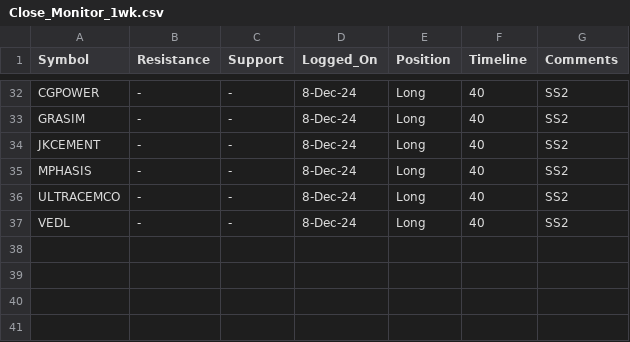
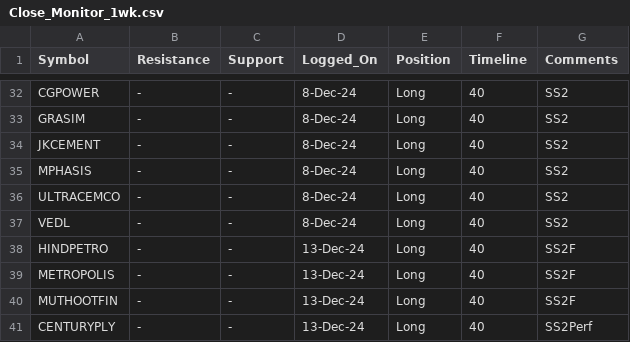
Before and after one commit to vishaln90/public_rep, a CSV file: Close_Monitor_1wk.csv, drawn as a sheet; only a part is shown, gaps mark what is left out; the diff names each change by its address in the sheet, - before the commit and + after, or states it on an @@ line.

Commit message:
Update Close_Monitor_1wk.csv

```diff
--- a/Close_Monitor_1wk.csv
+++ b/Close_Monitor_1wk.csv
+row 38: HINDPETRO | - | - | 13-Dec-24 | Long | 40 | SS2F
+row 39: METROPOLIS | - | - | 13-Dec-24 | Long | 40 | SS2F
+row 40: MUTHOOTFIN | - | - | 13-Dec-24 | Long | 40 | SS2F
+row 41: CENTURYPLY | - | - | 13-Dec-24 | Long | 40 | SS2Perf
```
